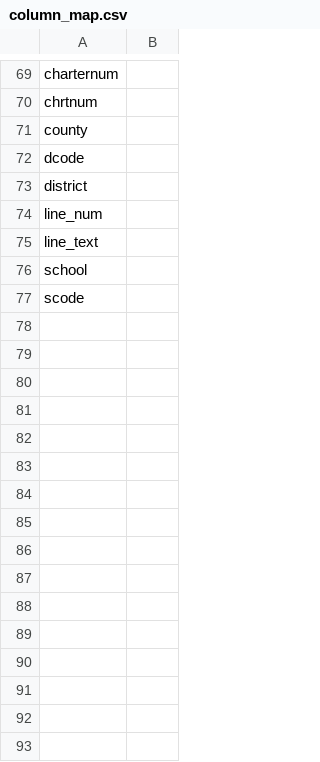
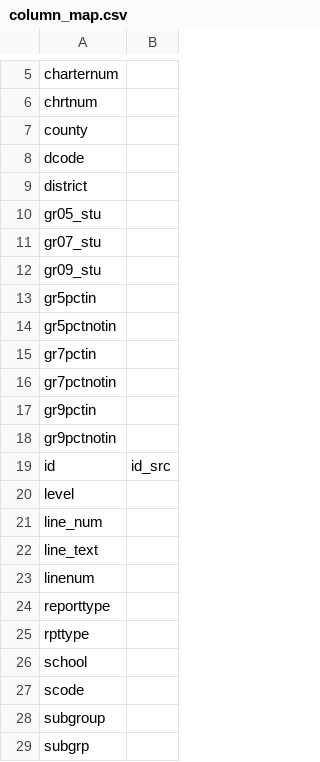
Before and after one commit to suprotkin/cde.ca.gov-bundles, a CSV file: fitness/meta/column_map.csv, drawn as a sheet; only a part is shown, gaps mark what is left out; the diff covers the shown part only.

```diff
--- a/fitness/meta/column_map.csv
+++ b/fitness/meta/column_map.csv
@@ -73,5 +9,21 @@ dcode,
 district,
+gr05_stu,
+gr07_stu,
+gr09_stu,
+gr5pctin,
+gr5pctnotin,
+gr7pctin,
+gr7pctnotin,
+gr9pctin,
+gr9pctnotin,
+id,id_src
+level,
 line_num,
 line_text,
+linenum,
+reporttype,
+rpttype,
 school,
 scode,
+subgroup,
+subgrp,
```
Also changed, not shown: 64 removed rows elsewhere in this file, edu_cohort_outcome/meta/schema.csv, edu_cohort_outcome/meta/sources.csv, 12 other files.
